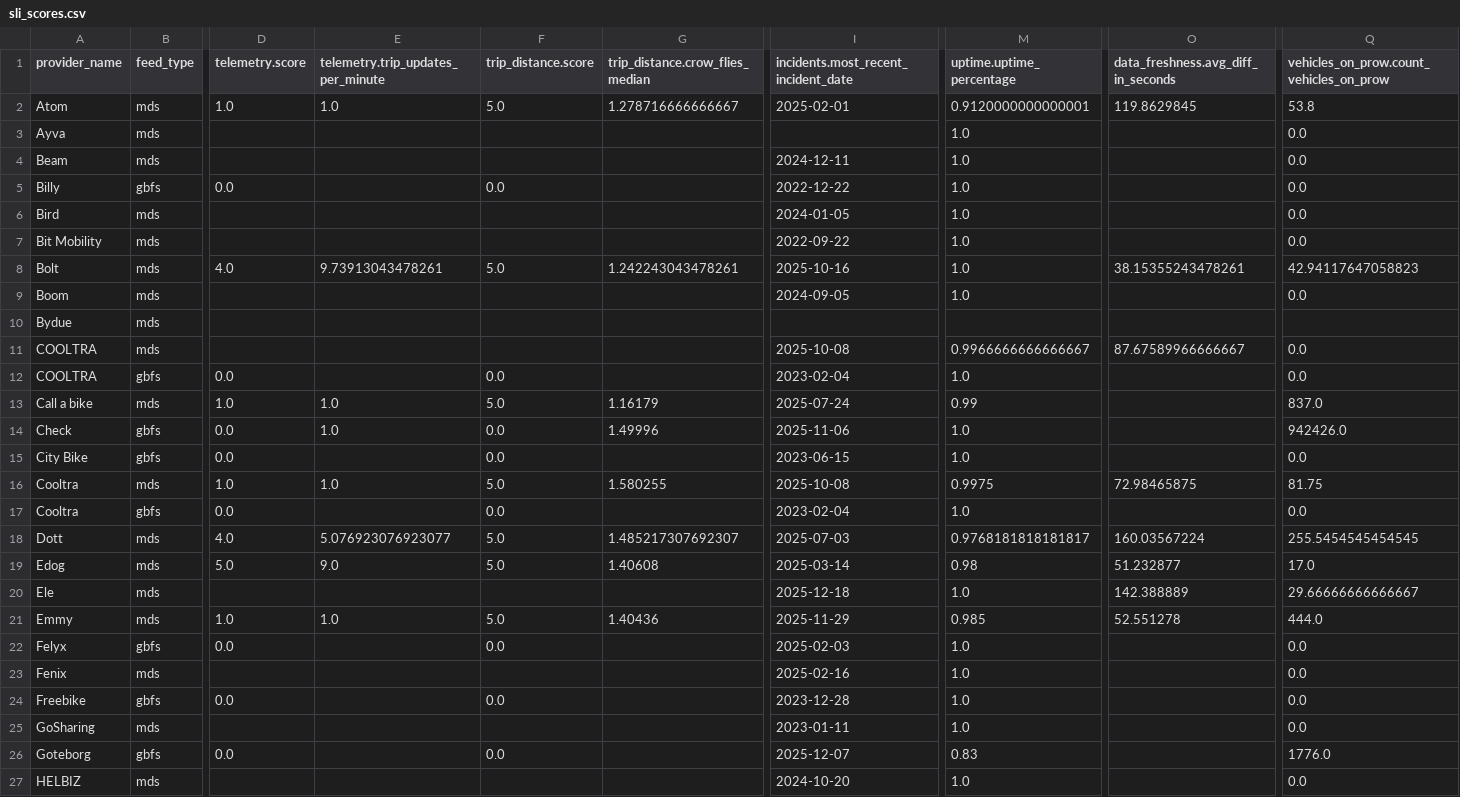
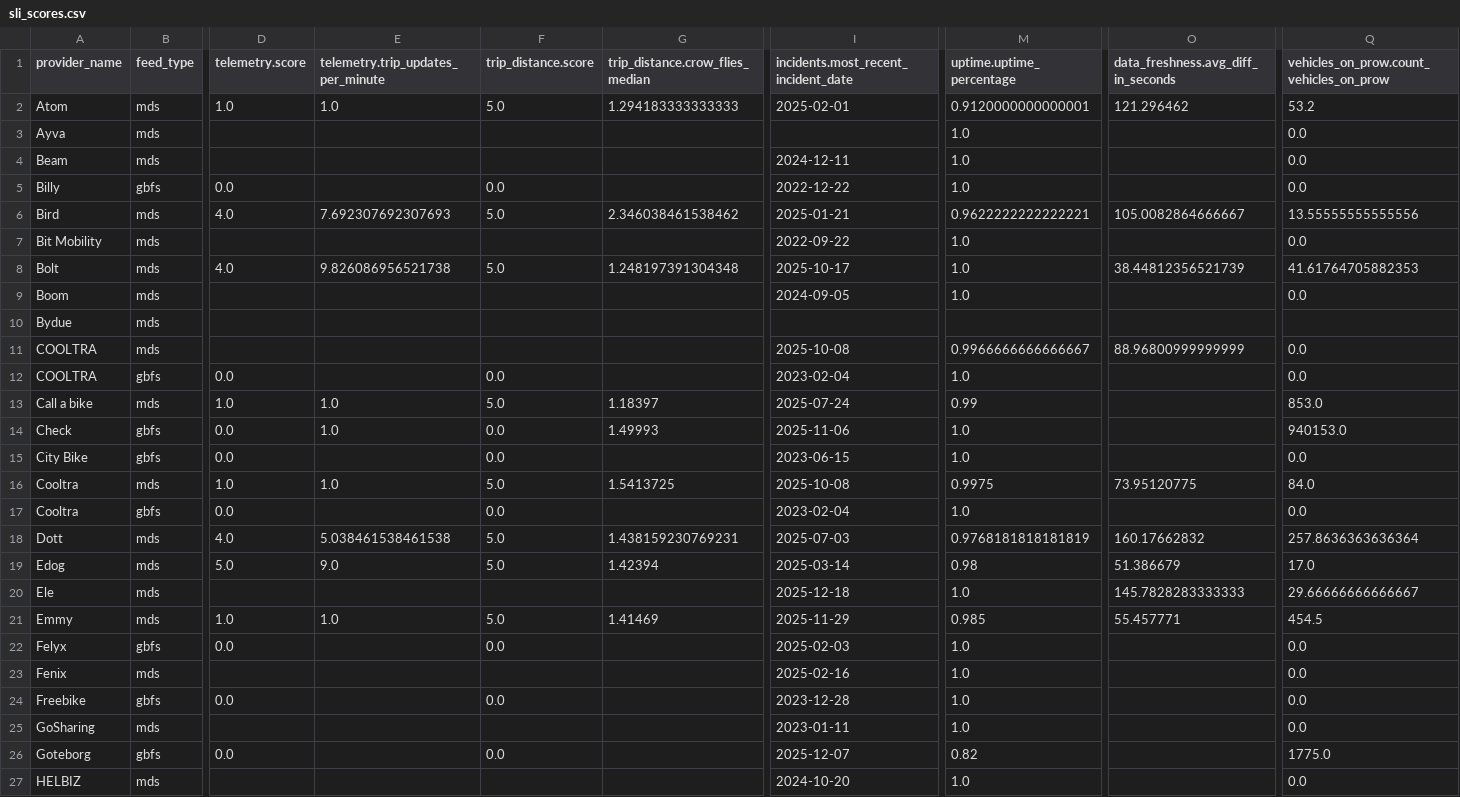
Before and after one commit to vianova-io/sli_feeds, a CSV file: sli_scores.csv, drawn as a sheet; only a part is shown, gaps mark what is left out; removed rows and columns are numbered as before the commit, all else as after; rows hold the shown columns only; the diff covers the shown part only; the diff names each change by its address in the sheet, - before the commit and + after, or states it on an @@ line.

Commit message:
feat: new version of feeds SLI

```diff
--- a/sli_scores.csv
+++ b/sli_scores.csv
-G2 (trip_distance.crow_flies_median): 1.278716666666667
+G2 (trip_distance.crow_flies_median): 1.294183333333333
-O2: 119.8629845
+O2: 121.296462
-Q2: 53.8
+Q2: 53.2
-row 6: Bird | mds |  |  |  |  | 2024-01-05 | 1.0 |  | 0.0
+row 6: Bird | mds | 4.0 | 7.692307692307693 | 5.0 | 2.346038461538462 | 2025-01-21 | 0.9622222222222221 | 105.0082864666667 | 13.55555555555556
-E8: 9.73913043478261
+E8: 9.826086956521738
-G8 (trip_distance.crow_flies_median): 1.242243043478261
+G8 (trip_distance.crow_flies_median): 1.248197391304348
-I8: 2025-10-16
+I8: 2025-10-17
-O8: 38.15355243478261
+O8: 38.44812356521739
-Q8: 42.94117647058823
+Q8: 41.61764705882353
-O11: 87.67589966666667
+O11: 88.96800999999999
-G13 (trip_distance.crow_flies_median): 1.16179
+G13 (trip_distance.crow_flies_median): 1.18397
-Q13: 837.0
+Q13: 853.0
-G14 (trip_distance.crow_flies_median): 1.49996
+G14 (trip_distance.crow_flies_median): 1.49993
-Q14: 942426.0
+Q14: 940153.0
-G16 (trip_distance.crow_flies_median): 1.580255
+G16 (trip_distance.crow_flies_median): 1.5413725
-O16: 72.98465875
+O16: 73.95120775
-Q16: 81.75
+Q16: 84.0
-E18: 5.076923076923077
+E18: 5.038461538461538
-G18 (trip_distance.crow_flies_median): 1.485217307692307
+G18 (trip_distance.crow_flies_median): 1.438159230769231
-M18 (uptime.uptime_percentage): 0.9768181818181817
+M18 (uptime.uptime_percentage): 0.9768181818181819
-O18: 160.03567224
+O18: 160.17662832
-Q18: 255.5454545454545
+Q18: 257.8636363636364
-G19 (trip_distance.crow_flies_median): 1.40608
+G19 (trip_distance.crow_flies_median): 1.42394
-O19: 51.232877
+O19: 51.386679
-O20: 142.388889
+O20: 145.7828283333333
-G21 (trip_distance.crow_flies_median): 1.40436
+G21 (trip_distance.crow_flies_median): 1.41469
-O21: 52.551278
+O21: 55.457771
-Q21: 444.0
+Q21: 454.5
-M26 (uptime.uptime_percentage): 0.83
+M26 (uptime.uptime_percentage): 0.82
-Q26: 1776.0
+Q26: 1775.0
```
Also changed, not shown: 2 added rows, 2 removed rows and 55 edited cells elsewhere in this file, 1 other file.
